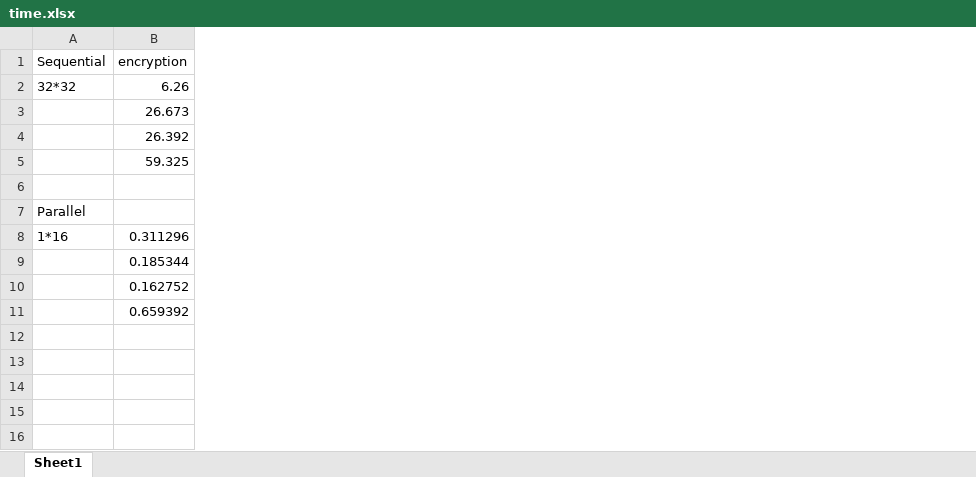
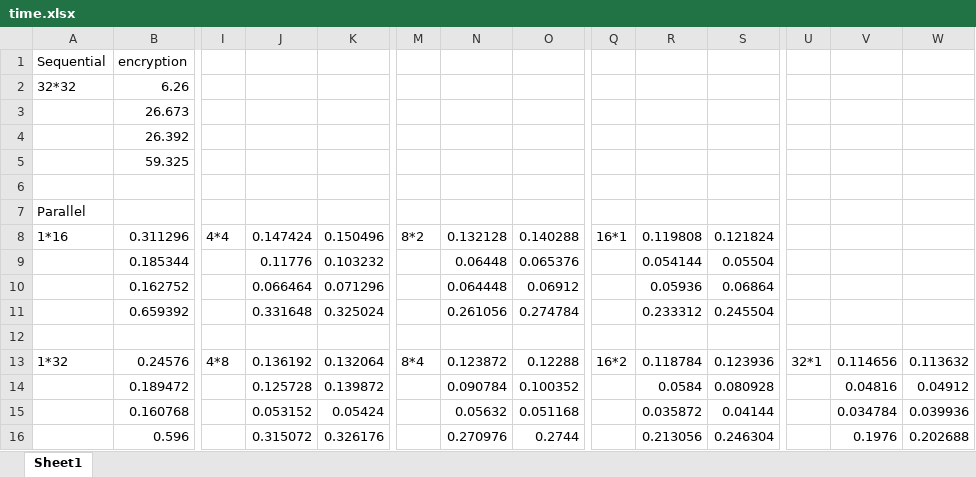
Before and after one commit to cxxichen/Cuda_Image_Encryption, an Excel workbook: data/time.xlsx, sheet Sheet1, drawn as a sheet; only a part is shown, gaps mark what is left out; values as stored, in another font and other column widths than the file's, no borders; rows hold the shown columns only; the diff covers the shown part only; the diff names each change by its address in the sheet, - before the commit and + after, or states it on an @@ line.

```diff
--- a/data/time.xlsx (sheet Sheet1)
+++ b/data/time.xlsx (sheet Sheet1)
+column I, row 8: 4*4
+column J, rows 8-11: 0.147424 | 0.11776 | 0.066464 | 0.331648
+column K, rows 8-11: 0.150496 | 0.103232 | 0.071296 | 0.325024
+column M, row 8: 8*2
+column N, rows 8-11: 0.132128 | 0.06448 | 0.064448 | 0.261056
+column O, rows 8-11: 0.140288 | 0.065376 | 0.06912 | 0.274784
+column Q, row 8: 16*1
+column R, rows 8-11: 0.119808 | 0.054144 | 0.05936 | 0.233312
+column S, rows 8-11: 0.121824 | 0.05504 | 0.06864 | 0.245504
+column U, empty
+column V, empty
+column W, empty
+row 12: (empty)
+row 13: 1*32 | 0.24576 | 4*8 | 0.136192 | 0.132064 | 8*4 | 0.123872 | 0.12288 | 16*2 | 0.118784 | 0.123936 | 32*1 | 0.114656 | 0.113632
+row 14:  | 0.189472 |  | 0.125728 | 0.139872 |  | 0.090784 | 0.100352 |  | 0.0584 | 0.080928 |  | 0.04816 | 0.04912
+row 15:  | 0.160768 |  | 0.053152 | 0.05424 |  | 0.05632 | 0.051168 |  | 0.035872 | 0.04144 |  | 0.034784 | 0.039936
+row 16:  | 0.596 |  | 0.315072 | 0.326176 |  | 0.270976 | 0.2744 |  | 0.213056 | 0.246304 |  | 0.1976 | 0.202688
```
Also changed, not shown: 4 added columns elsewhere in this sheet, 1 other file.
